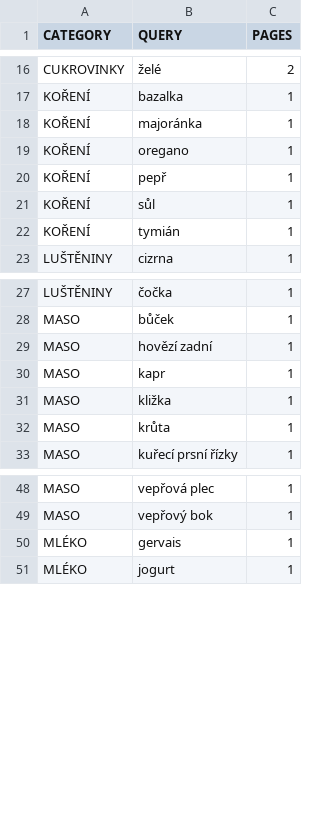
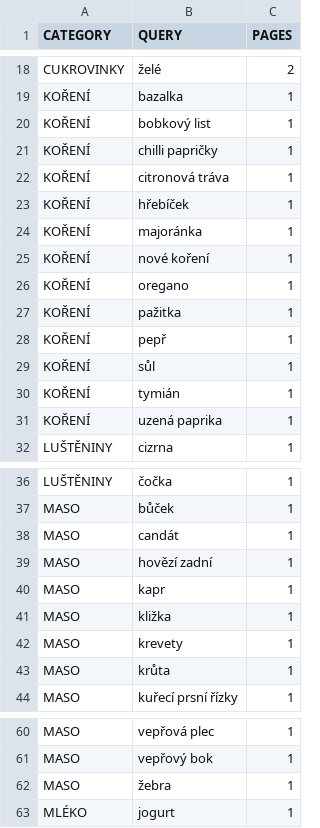
Before and after one commit to mxdpeep/koopi, a CSV file: go/scrape.csv, drawn as a sheet; only a part is shown, gaps mark what is left out; the diff covers the shown part only.

Commit message:
automatic update

```diff
--- a/go/scrape.csv
+++ b/go/scrape.csv
@@ -17,4 +19,10 @@ CUKROVINKY,želé,2
 KOŘENÍ,bazalka,1
+KOŘENÍ,bobkový list,1
+KOŘENÍ,chilli papričky,1
+KOŘENÍ,citronová tráva,1
+KOŘENÍ,hřebíček,1
 KOŘENÍ,majoránka,1
+KOŘENÍ,nové koření,1
 KOŘENÍ,oregano,1
+KOŘENÍ,pažitka,1
 KOŘENÍ,pepř,1
@@ -22,2 +30,3 @@ KOŘENÍ,sůl,1
 KOŘENÍ,tymián,1
+KOŘENÍ,uzená paprika,1
 LUŠTĚNINY,cizrna,1
@@ -28,2 +37,3 @@ LUŠTĚNINY,čočka,1
 MASO,bůček,1
+MASO,candát,1
 MASO,hovězí zadní,1
@@ -31,2 +41,3 @@ MASO,kapr,1
 MASO,kližka,1
+MASO,krevety,1
 MASO,krůta,1
@@ -49,3 +61,3 @@ MASO,vepřová plec,1
 MASO,vepřový bok,1
-MLÉKO,gervais,1
+MASO,žebra,1
 MLÉKO,jogurt,1
```
Also changed, not shown: 6 added rows and 2 edited cells elsewhere in this file.
